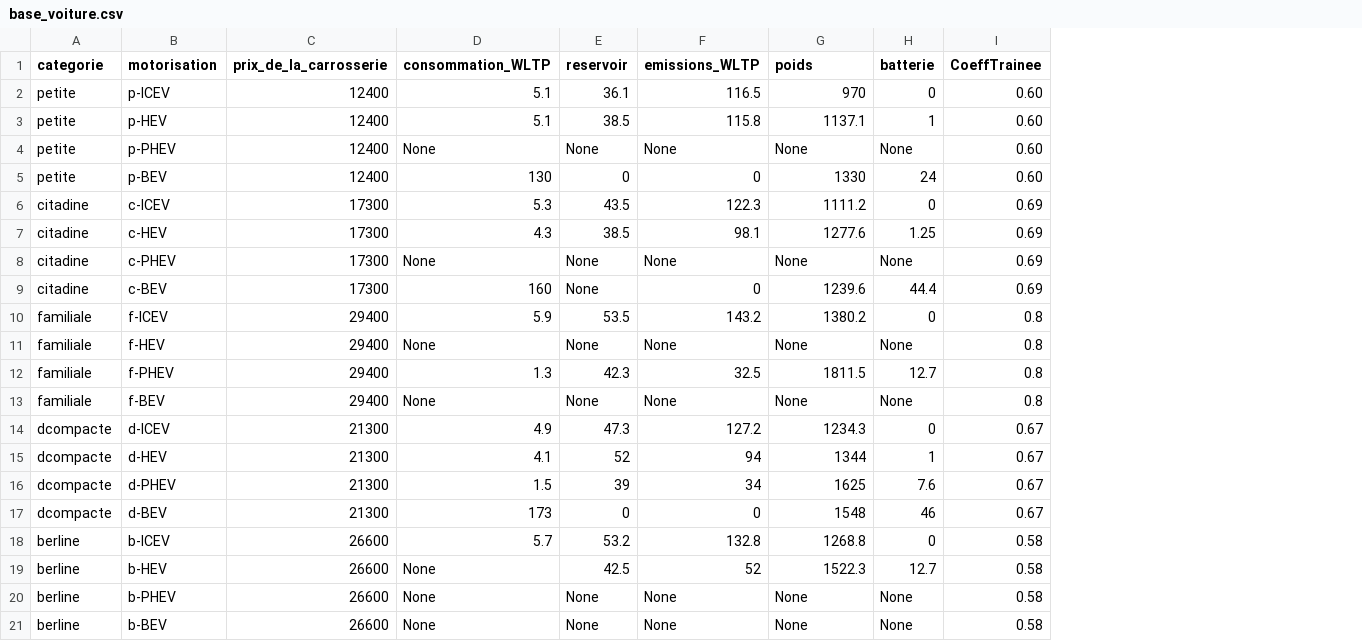
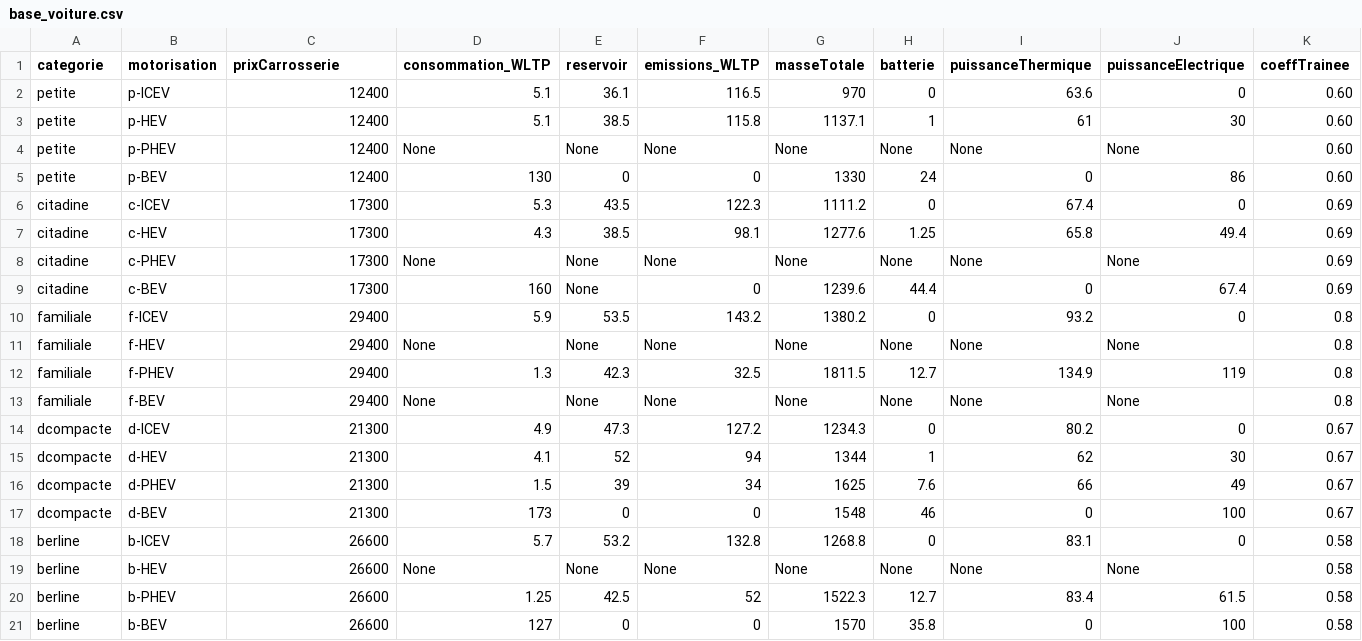
Before and after one commit to david-bretaud/MIG, a CSV file: base_voiture.csv, drawn as a sheet; addresses are those after the commit; the diff names each change by its address in the sheet, - before the commit and + after, or states it on an @@ line.

```diff
--- a/base_voiture.csv
+++ b/base_voiture.csv
+column I (puissanceThermique), rows 2-21: 63.6 | 61 | None | 0 | 67.4 | 65.8 | None | 0 | 93.2 | None | 134.9 | None | 80.2 | 62 | 66 | 0 | 83.1 | None | 83.4 | 0
+column J (puissanceElectrique), rows 2-21: 0 | 30 | None | 86 | 0 | 49.4 | None | 67.4 | 0 | None | 119 | None | 0 | 30 | 49 | 100 | 0 | None | 61.5 | 100
-C1: prix_de_la_carrosserie
+C1: prixCarrosserie
-G1: poids
+G1: masseTotale
-K1: CoeffTrainee
+K1: coeffTrainee
-E19 (reservoir): 42.5
+E19 (reservoir): None
-F19 (emissions_WLTP): 52
+F19 (emissions_WLTP): None
-G19 (masseTotale): 1522.3
+G19 (masseTotale): None
-H19 (batterie): 12.7
+H19 (batterie): None
-D20 (consommation_WLTP): None
+D20 (consommation_WLTP): 1.25
-E20 (reservoir): None
+E20 (reservoir): 42.5
-F20 (emissions_WLTP): None
+F20 (emissions_WLTP): 52
-G20 (masseTotale): None
+G20 (masseTotale): 1522.3
-H20 (batterie): None
+H20 (batterie): 12.7
-D21 (consommation_WLTP): None
+D21 (consommation_WLTP): 127
-E21 (reservoir): None
+E21 (reservoir): 0
-F21 (emissions_WLTP): None
+F21 (emissions_WLTP): 0
-G21 (masseTotale): None
+G21 (masseTotale): 1570
-H21 (batterie): None
+H21 (batterie): 35.8
```
Also changed, not shown: 3 other files.
